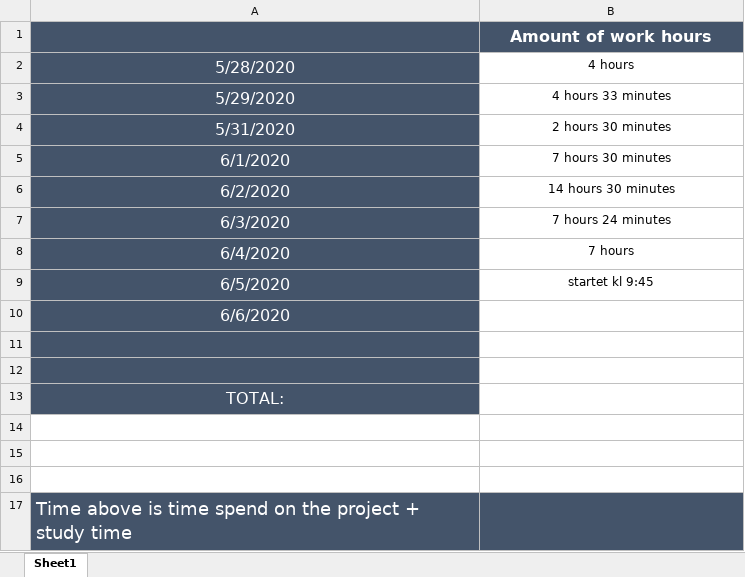
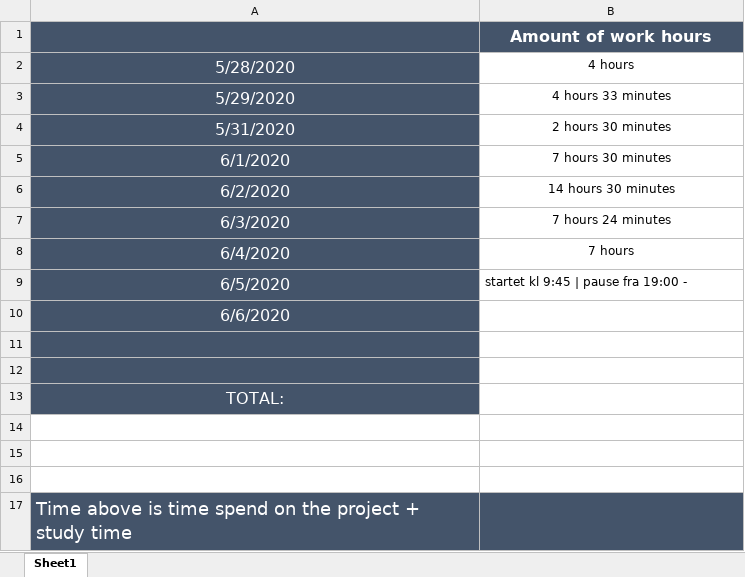
Before and after one commit to Moonshine42tech/Tic-Tac-Toe, an Excel workbook: Documentation/Work Time Table.xlsx, sheet Sheet1, drawn as a sheet; values as stored, in another font and other column widths than the file's, no borders; the diff names each change by its address in the sheet, - before the commit and + after, or states it on an @@ line.

```diff
--- a/Documentation/Work Time Table.xlsx (sheet Sheet1)
+++ b/Documentation/Work Time Table.xlsx (sheet Sheet1)
-B9: startet kl 9:45
+B9: startet kl 9:45 | pause fra 19:00 -
-B9 alignment: center
+B9 alignment: left
```
Also changed, not shown: 25 other files.
